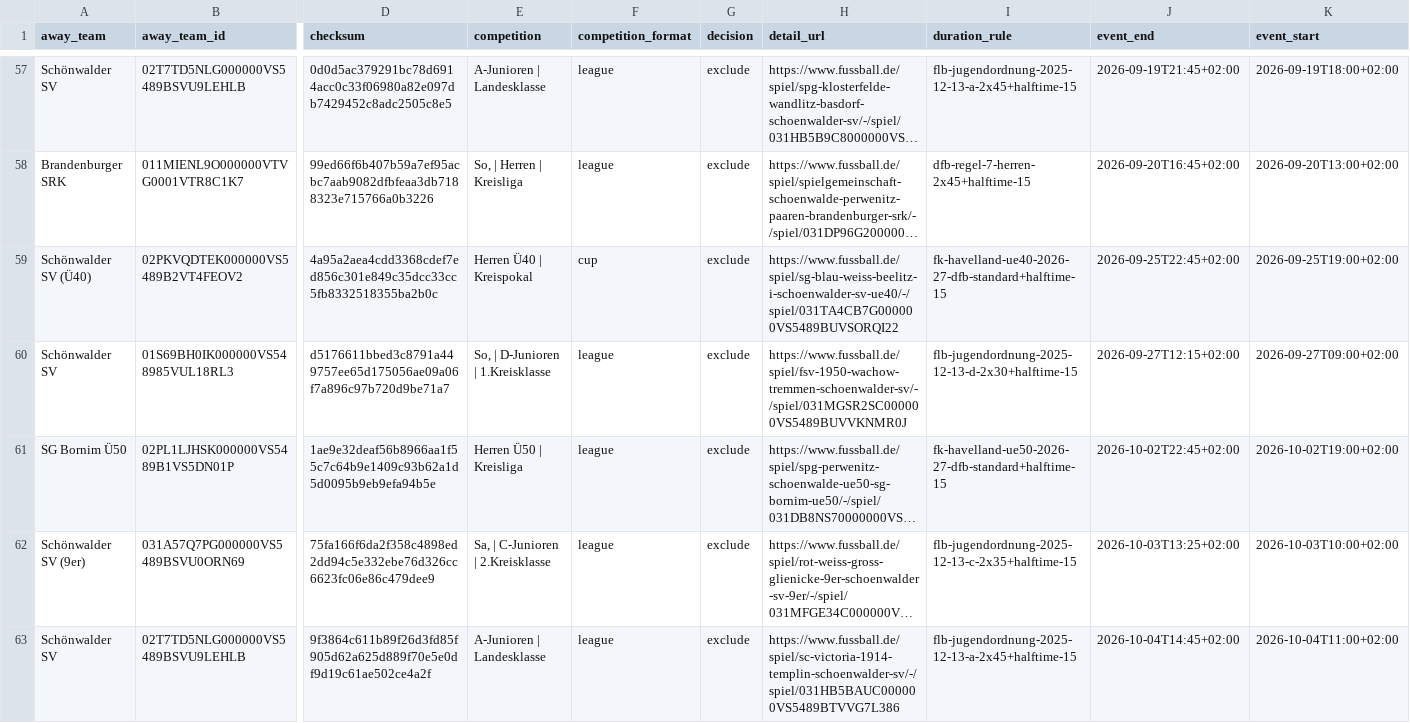
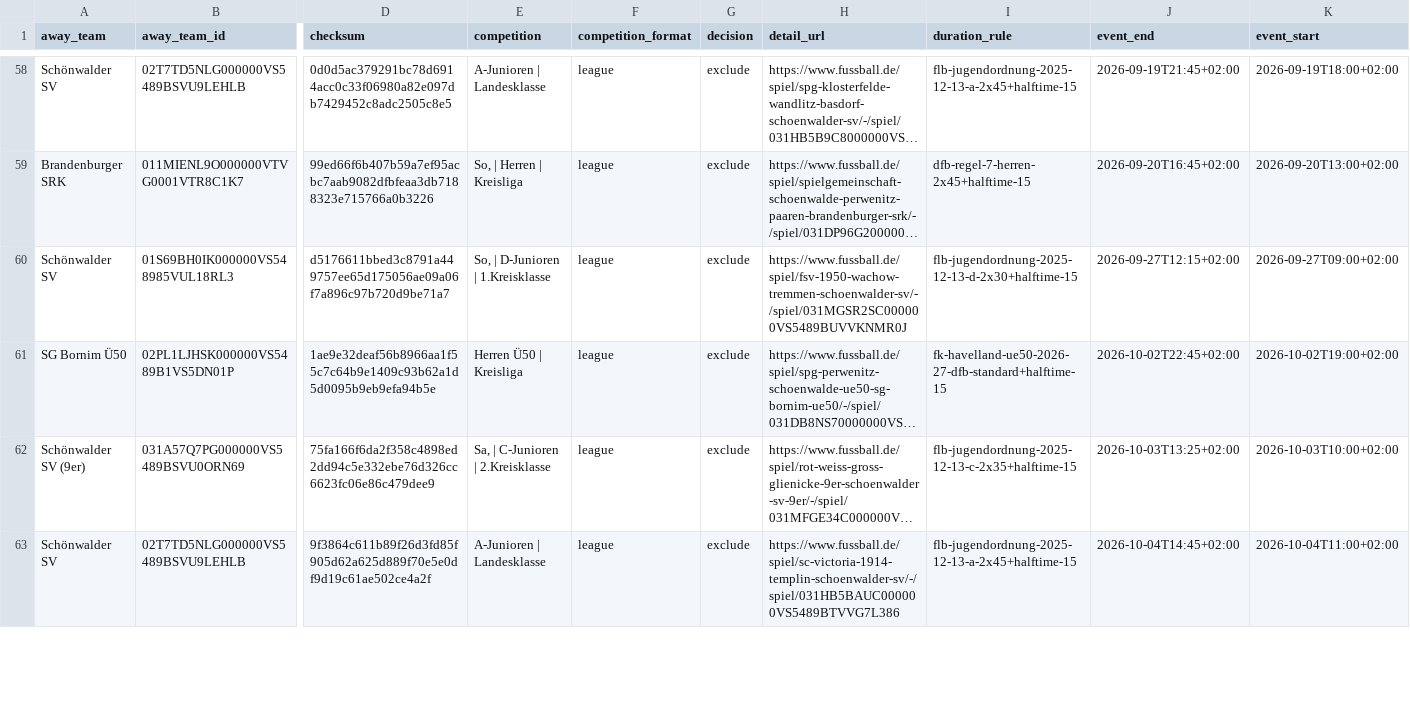
Before and after one commit to Rohdeo87/ssv53-heimspiele, a CSV file: public/appack_preview.csv, drawn as a sheet; only a part is shown, gaps mark what is left out; long unchanged cells end in …; removed rows and columns are numbered as before the commit, all else as after; rows hold the shown columns only; the diff covers the shown part only; the diff names each change by its address in the sheet, - before the commit and + after, or states it on an @@ line.

```diff
--- a/public/appack_preview.csv
+++ b/public/appack_preview.csv
-row 59: Schönwalder SV (Ü40) | 02PKVQDTEK000000VS5489B2VT4FEOV2 | 4a95a2aea4cdd3368cdef7ed856c301e849c35dcc33cc5fb8332518355ba2b0c | Herren Ü40 | Kreispokal | cup | exclude | https://www.fussball.de/spiel/sg-blau-weiss-beelitz-i-schoenwalder-sv-ue40/-/spiel/031TA4CB7G000000VS5489BUVSORQI22 | fk-havelland-ue40-2026-27-dfb-standard+halftime-15 | 2026-09-25T22:45+02:00 | 2026-09-25T19:00+02:00
```
Also changed, not shown: 2 added rows and 3 edited cells elsewhere in this file, 17 other files.
